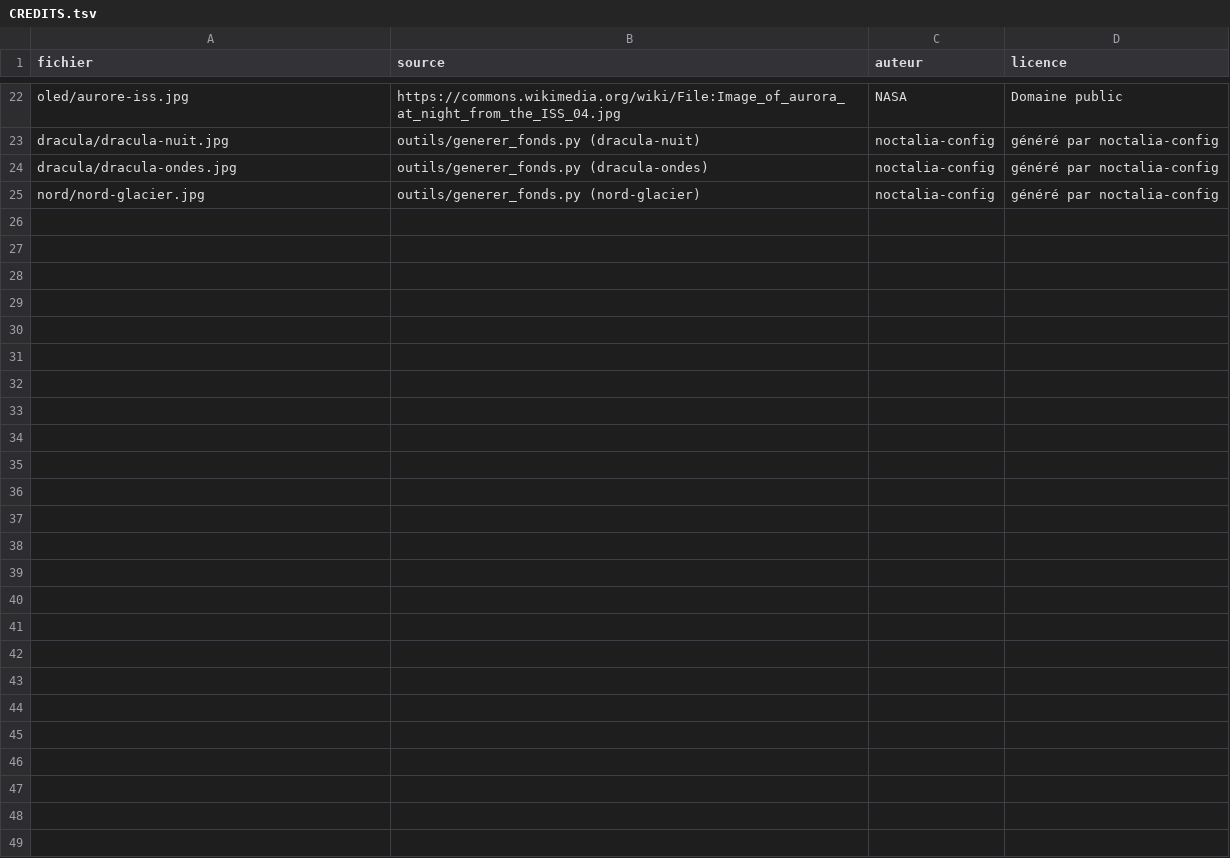
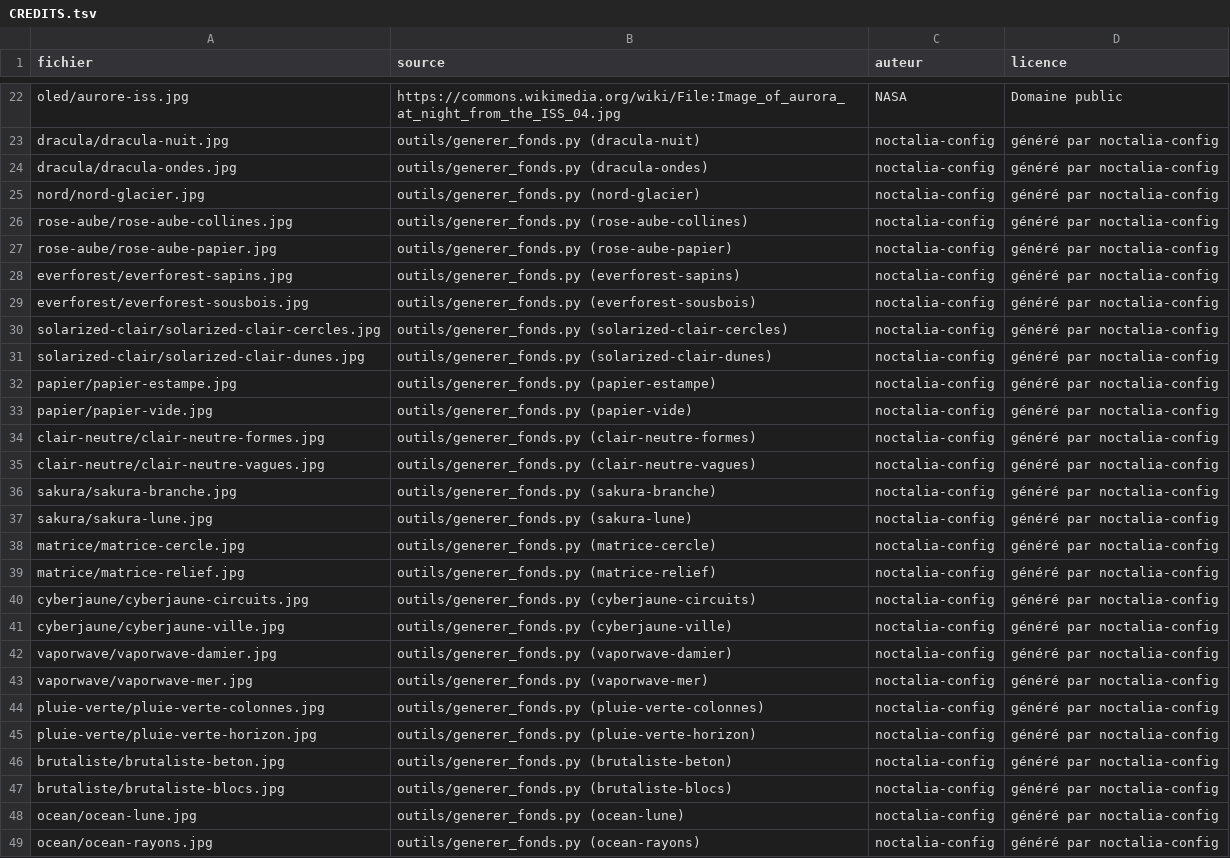
Before and after one commit to abcdef123456-wq/noctalia-config, a TSV file: home/Pictures/Wallpapers/CREDITS.tsv, drawn as a sheet; only a part is shown, gaps mark what is left out; the diff names each change by its address in the sheet, - before the commit and + after, or states it on an @@ line.

```diff
--- a/home/Pictures/Wallpapers/CREDITS.tsv
+++ b/home/Pictures/Wallpapers/CREDITS.tsv
+row 26: rose-aube/rose-aube-collines.jpg | outils/generer_fonds.py (rose-aube-collines) | noctalia-config | généré par noctalia-config
+row 27: rose-aube/rose-aube-papier.jpg | outils/generer_fonds.py (rose-aube-papier) | noctalia-config | généré par noctalia-config
+row 28: everforest/everforest-sapins.jpg | outils/generer_fonds.py (everforest-sapins) | noctalia-config | généré par noctalia-config
+row 29: everforest/everforest-sousbois.jpg | outils/generer_fonds.py (everforest-sousbois) | noctalia-config | généré par noctalia-config
+row 30: solarized-clair/solarized-clair-cercles.jpg | outils/generer_fonds.py (solarized-clair-cercles) | noctalia-config | généré par noctalia-config
+row 31: solarized-clair/solarized-clair-dunes.jpg | outils/generer_fonds.py (solarized-clair-dunes) | noctalia-config | généré par noctalia-config
+row 32: papier/papier-estampe.jpg | outils/generer_fonds.py (papier-estampe) | noctalia-config | généré par noctalia-config
+row 33: papier/papier-vide.jpg | outils/generer_fonds.py (papier-vide) | noctalia-config | généré par noctalia-config
+row 34: clair-neutre/clair-neutre-formes.jpg | outils/generer_fonds.py (clair-neutre-formes) | noctalia-config | généré par noctalia-config
+row 35: clair-neutre/clair-neutre-vagues.jpg | outils/generer_fonds.py (clair-neutre-vagues) | noctalia-config | généré par noctalia-config
+row 36: sakura/sakura-branche.jpg | outils/generer_fonds.py (sakura-branche) | noctalia-config | généré par noctalia-config
+row 37: sakura/sakura-lune.jpg | outils/generer_fonds.py (sakura-lune) | noctalia-config | généré par noctalia-config
+row 38: matrice/matrice-cercle.jpg | outils/generer_fonds.py (matrice-cercle) | noctalia-config | généré par noctalia-config
+row 39: matrice/matrice-relief.jpg | outils/generer_fonds.py (matrice-relief) | noctalia-config | généré par noctalia-config
+row 40: cyberjaune/cyberjaune-circuits.jpg | outils/generer_fonds.py (cyberjaune-circuits) | noctalia-config | généré par noctalia-config
+row 41: cyberjaune/cyberjaune-ville.jpg | outils/generer_fonds.py (cyberjaune-ville) | noctalia-config | généré par noctalia-config
+row 42: vaporwave/vaporwave-damier.jpg | outils/generer_fonds.py (vaporwave-damier) | noctalia-config | généré par noctalia-config
+row 43: vaporwave/vaporwave-mer.jpg | outils/generer_fonds.py (vaporwave-mer) | noctalia-config | généré par noctalia-config
+row 44: pluie-verte/pluie-verte-colonnes.jpg | outils/generer_fonds.py (pluie-verte-colonnes) | noctalia-config | généré par noctalia-config
+row 45: pluie-verte/pluie-verte-horizon.jpg | outils/generer_fonds.py (pluie-verte-horizon) | noctalia-config | généré par noctalia-config
+row 46: brutaliste/brutaliste-beton.jpg | outils/generer_fonds.py (brutaliste-beton) | noctalia-config | généré par noctalia-config
+row 47: brutaliste/brutaliste-blocs.jpg | outils/generer_fonds.py (brutaliste-blocs) | noctalia-config | généré par noctalia-config
+row 48: ocean/ocean-lune.jpg | outils/generer_fonds.py (ocean-lune) | noctalia-config | généré par noctalia-config
+row 49: ocean/ocean-rayons.jpg | outils/generer_fonds.py (ocean-rayons) | noctalia-config | généré par noctalia-config
```
Also changed, not shown: 25 other files.
